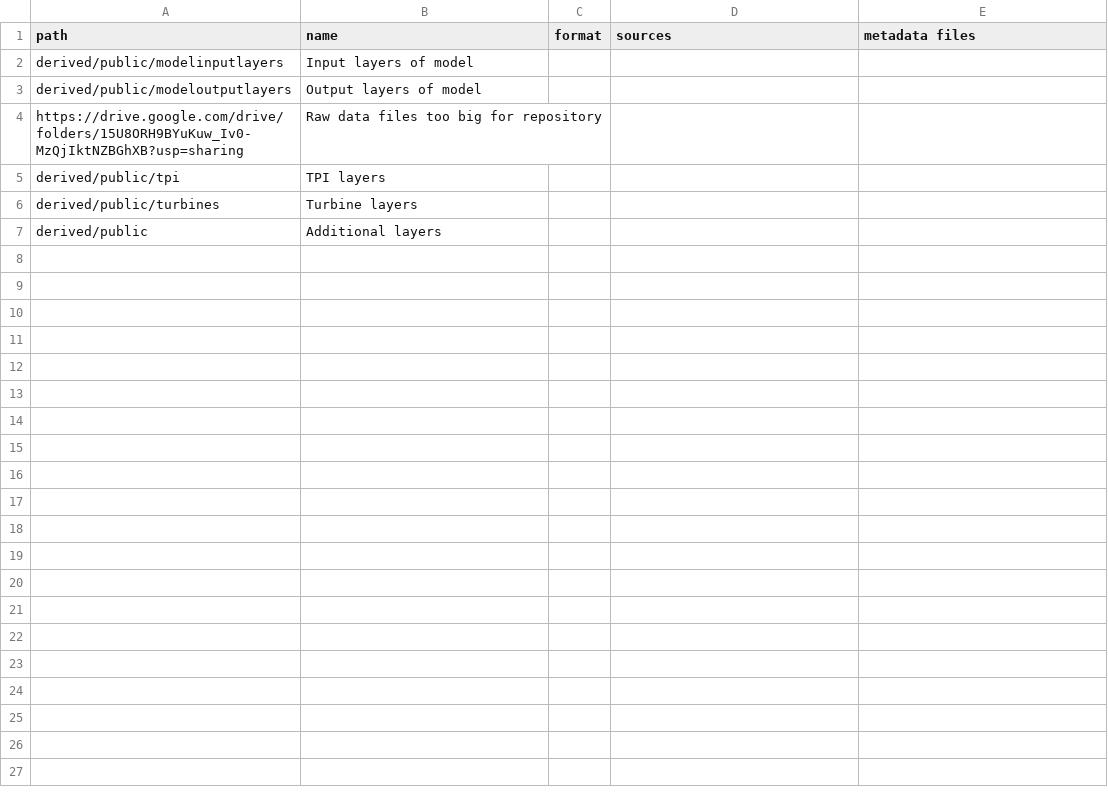
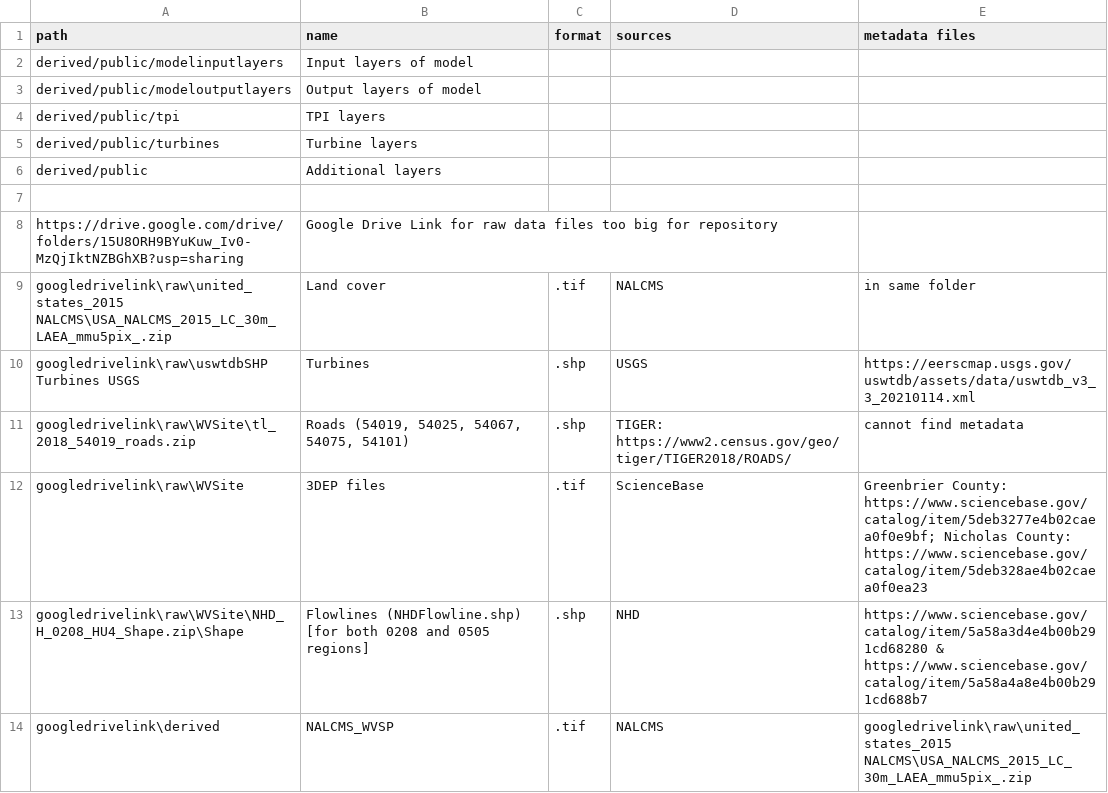
Before and after one commit to mtango99/thesis, a CSV file: data/data_metadata.csv, drawn as a sheet; removed rows and columns are numbered as before the commit, all else as after; the diff names each change by its address in the sheet, - before the commit and + after, or states it on an @@ line.

Commit message:
Update data_metadata.csv

```diff
--- a/data/data_metadata.csv
+++ b/data/data_metadata.csv
-row 4: https://drive.google.com/drive/folders/15U8ORH9BYuKuw_Iv0-MzQjIktNZBGhXB?usp=sharing | Raw data files too big for repository
+row 7: (empty)
+row 8: https://drive.google.com/drive/folders/15U8ORH9BYuKuw_Iv0-MzQjIktNZBGhXB?usp=sharing | Google Drive Link for raw data files too big for repository
+row 9: googledrivelink\raw\united_states_2015 NALCMS\USA_NALCMS_2015_LC_30m_LAEA_mmu5pix_.zip | Land cover | .tif | NALCMS | in same folder
+row 10: googledrivelink\raw\uswtdbSHP Turbines USGS | Turbines | .shp | USGS | https://eerscmap.usgs.gov/uswtdb/assets/data/uswtdb_v3_3_20210114.xml
+row 11: googledrivelink\raw\WVSite\tl_2018_54019_roads.zip | Roads (54019, 54025, 54067, 54075, 54101) | .shp | TIGER: https://www2.census.gov/geo/tiger/TIGER2018/ROADS/ | cannot find metadata
+row 12: googledrivelink\raw\WVSite | 3DEP files | .tif | ScienceBase | Greenbrier County: https://www.sciencebase.gov/catalog/item/5deb3277e4b02caea0f0e9bf; Nicholas County: https://www.sciencebase.gov/catalog/item/5deb328ae4b02caea0f0ea23
+row 13: googledrivelink\raw\WVSite\NHD_H_0208_HU4_Shape.zip\Shape | Flowlines (NHDFlowline.shp) [for both 0208 and 0505 regions] | .shp | NHD | https://www.sciencebase.gov/catalog/item/5a58a3d4e4b00b291cd68280 & https://www.sciencebase.gov/catalog/item/5a58a4a8e4b00b291cd688b7
+row 14: googledrivelink\derived | NALCMS_WVSP | .tif | NALCMS | googledrivelink\raw\united_states_2015 NALCMS\USA_NALCMS_2015_LC_30m_LAEA_mmu5pix_.zip
```
